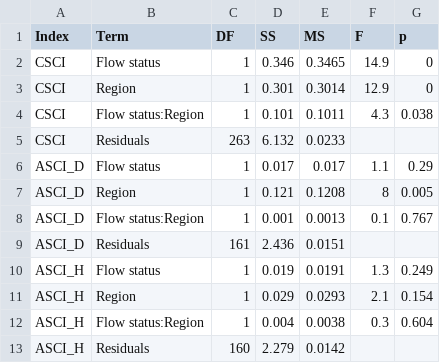
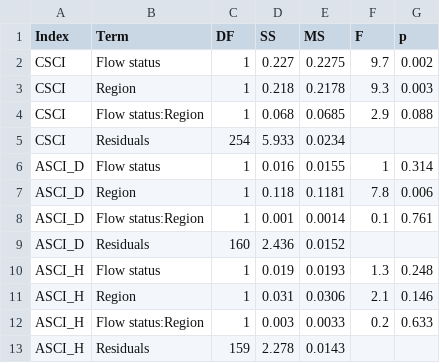
Before and after one commit to SCCWRP/BiointegrityEutrophicationIndicators, a CSV file: tables/Part_1_Table_11.csv, drawn as a sheet.

```diff
--- a/tables/Part_1_Table_11.csv
+++ b/tables/Part_1_Table_11.csv
@@ -1,13 +1,13 @@
 "Index","Term","DF","SS","MS","F","p"
-"CSCI","Flow status",1,0.346,0.3465,14.9,0
-"CSCI","Region",1,0.301,0.3014,12.9,0
-"CSCI","Flow status:Region",1,0.101,0.1011,4.3,0.038
-"CSCI","Residuals",263,6.132,0.0233,,
-"ASCI_D","Flow status",1,0.017,0.017,1.1,0.29
-"ASCI_D","Region",1,0.121,0.1208,8,0.005
-"ASCI_D","Flow status:Region",1,0.001,0.0013,0.1,0.767
-"ASCI_D","Residuals",161,2.436,0.0151,,
-"ASCI_H","Flow status",1,0.019,0.0191,1.3,0.249
-"ASCI_H","Region",1,0.029,0.0293,2.1,0.154
-"ASCI_H","Flow status:Region",1,0.004,0.0038,0.3,0.604
-"ASCI_H","Residuals",160,2.279,0.0142,,
+"CSCI","Flow status",1,0.227,0.2275,9.7,0.002
+"CSCI","Region",1,0.218,0.2178,9.3,0.003
+"CSCI","Flow status:Region",1,0.068,0.0685,2.9,0.088
+"CSCI","Residuals",254,5.933,0.0234,,
+"ASCI_D","Flow status",1,0.016,0.0155,1,0.314
+"ASCI_D","Region",1,0.118,0.1181,7.8,0.006
+"ASCI_D","Flow status:Region",1,0.001,0.0014,0.1,0.761
+"ASCI_D","Residuals",160,2.436,0.0152,,
+"ASCI_H","Flow status",1,0.019,0.0193,1.3,0.248
+"ASCI_H","Region",1,0.031,0.0306,2.1,0.146
+"ASCI_H","Flow status:Region",1,0.003,0.0033,0.2,0.633
+"ASCI_H","Residuals",159,2.278,0.0143,,
```
Also changed, not shown: data-raw/Part_1_sample_metadata_review_06252024.csv, data-raw/Part_3_Table_S4_for_plots.csv, 13 other files.
